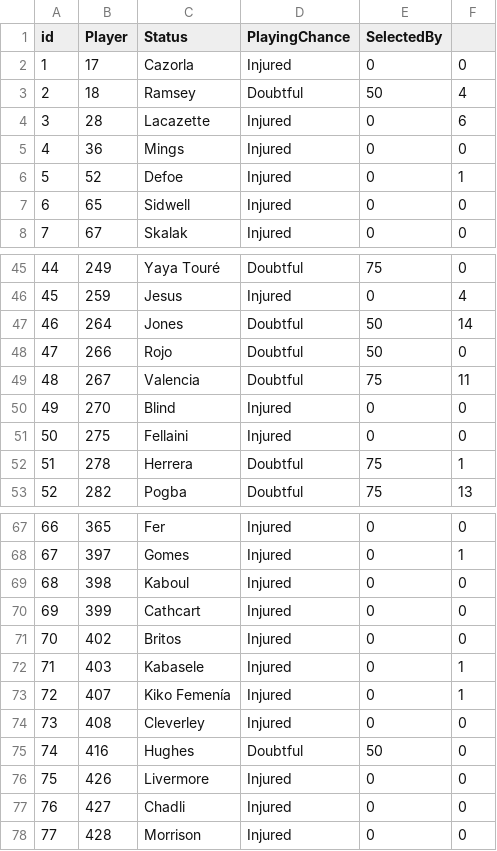
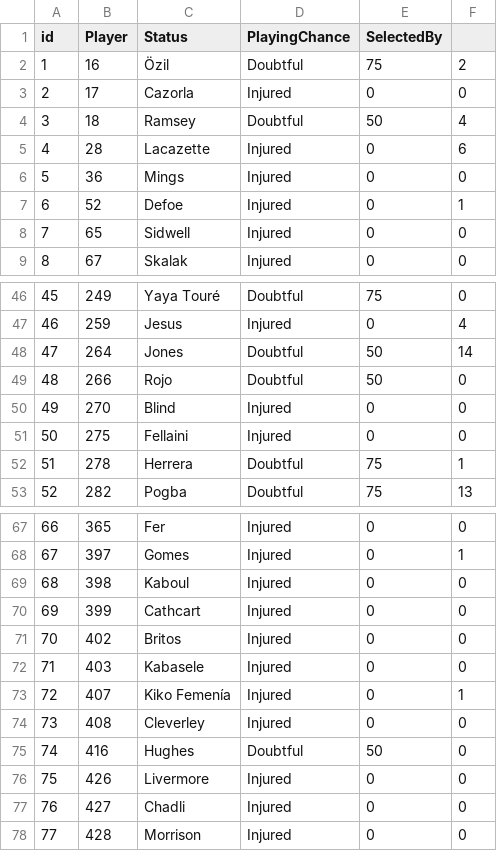
Before and after one commit to gpoudel/FPL-Analytics, a CSV file: fplBoardLive/data/injuryDF_yesterday.csv, drawn as a sheet; only a part is shown, gaps mark what is left out; removed rows and columns are numbered as before the commit, all else as after; the diff names each change by its address in the sheet, - before the commit and + after, or states it on an @@ line.

```diff
--- a/fplBoardLive/data/injuryDF_yesterday.csv
+++ b/fplBoardLive/data/injuryDF_yesterday.csv
+row 2: 1 | 16 | Özil | Doubtful | 75 | 2
@@ column A (id) renumbered between rows 3 and 49 @@
-row 49: 48 | 267 | Valencia | Doubtful | 75 | 11
-F72: 1
+F72: 0
```
Also changed, not shown: fplBoardLive/data/DailyPriceUpdate.csv, 13 other files.
